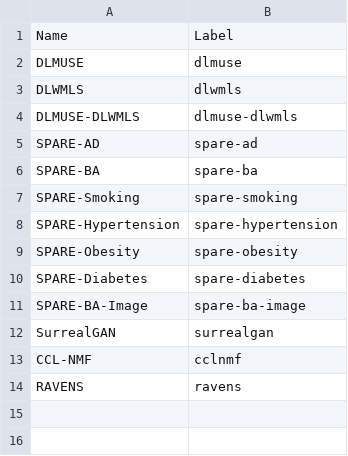
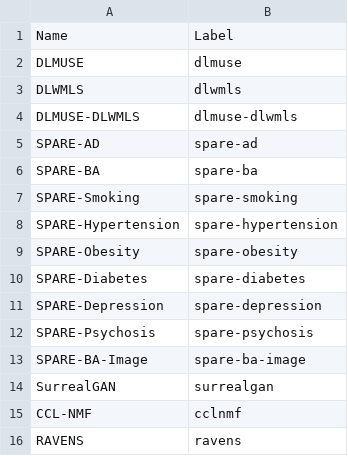
Before and after one commit to CBICA/NiChart_Project, a CSV file: resources/pipelines/list_pipelines.csv, drawn as a sheet.

Commit message:
add new spare to pipeline list

```diff
--- a/resources/pipelines/list_pipelines.csv
+++ b/resources/pipelines/list_pipelines.csv
@@ -10,2 +10,4 @@ SPARE-Obesity,spare-obesity
 SPARE-Diabetes,spare-diabetes
+SPARE-Depression,spare-depression
+SPARE-Psychosis,spare-psychosis
 SPARE-BA-Image,spare-ba-image
```
